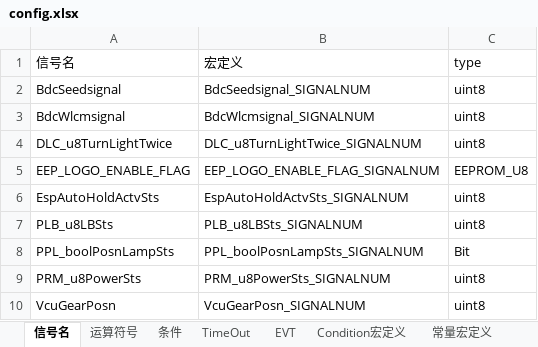
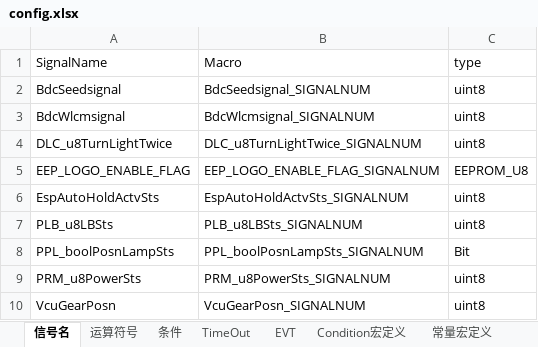
Before and after one commit to THB-BIG-PLAN/CodeGenerator, an Excel workbook: python/config.xlsx, sheet 信号名, drawn as a sheet; values as stored, in another font and other column widths than the file's, no borders; removed rows and columns are numbered as before the commit, all else as after; the diff names each change by its address in the sheet, - before the commit and + after, or states it on an @@ line.

```diff
--- a/python/config.xlsx (sheet 信号名)
+++ b/python/config.xlsx (sheet 信号名)
-row 1: 信号名 | 宏定义 | type
+row 1: SignalName | Macro | type
```
Also changed, not shown: sheet 条件, sheet TimeOut, sheet 运算符号, sheet EVT, sheet Condition宏定义, 8 other files.
